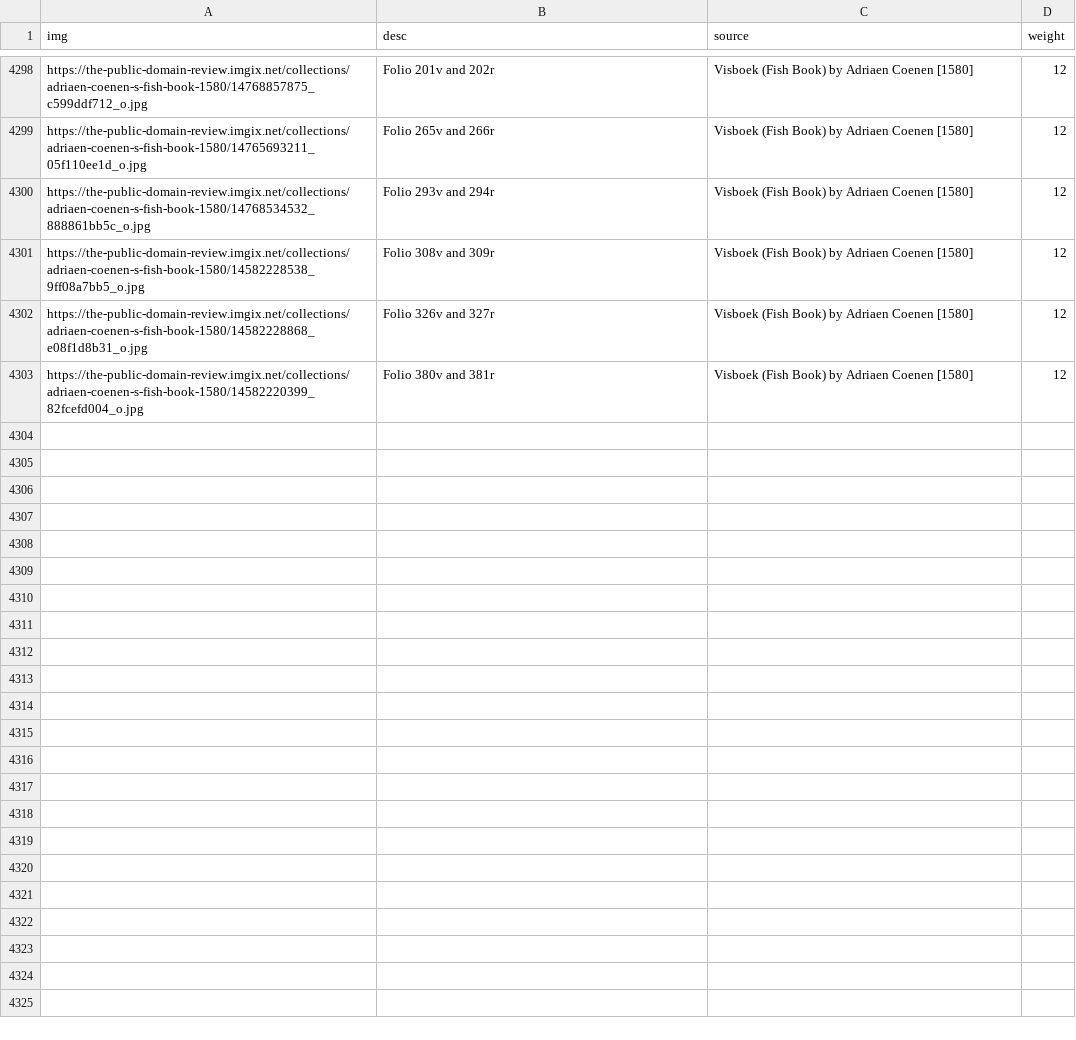
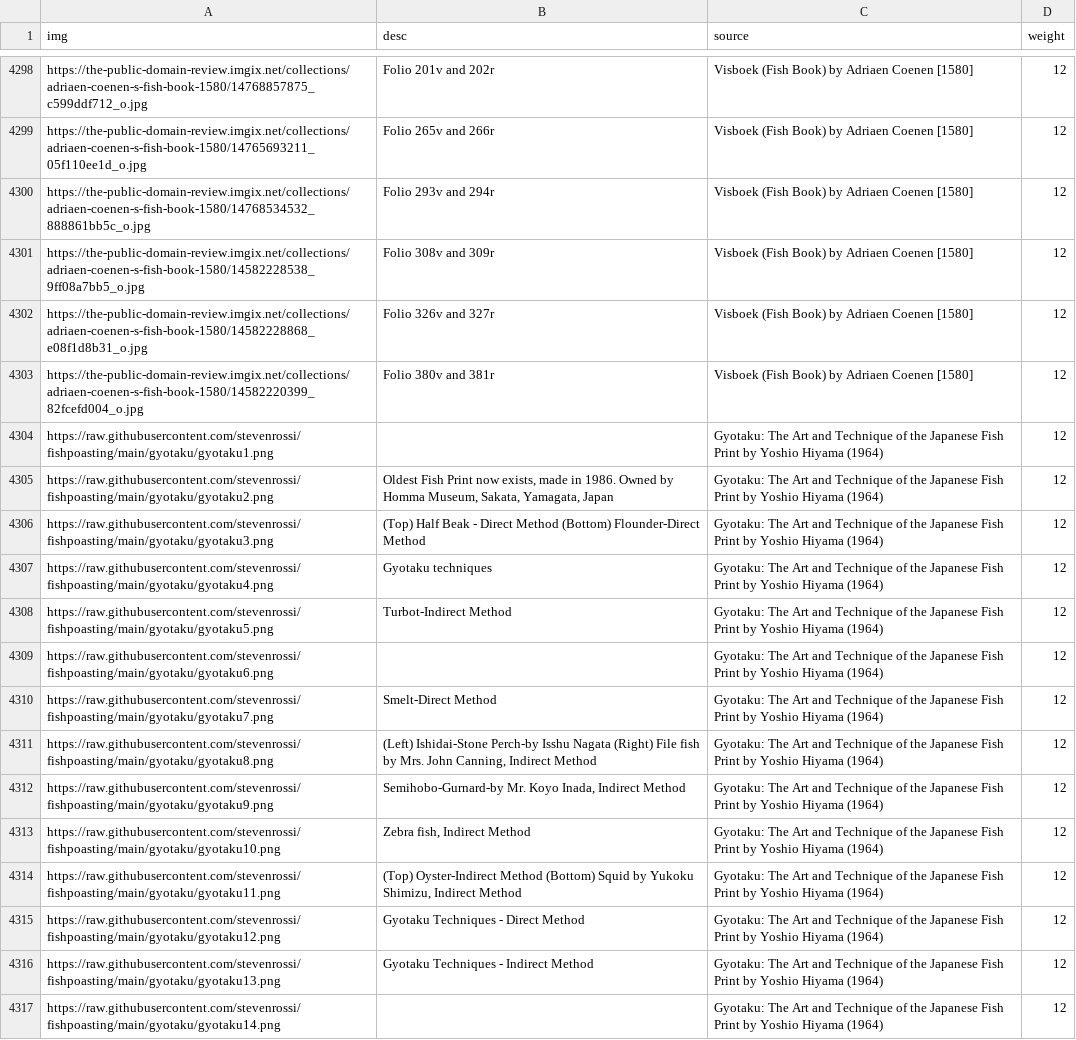
Before and after one commit to stevenrossi/fishpoasting, a CSV file: URLs.csv, drawn as a sheet; only a part is shown, gaps mark what is left out; the diff names each change by its address in the sheet, - before the commit and + after, or states it on an @@ line.

Commit message:
Added Gyotaku book

```diff
--- a/URLs.csv
+++ b/URLs.csv
+row 4304: https://raw.githubusercontent.com/stevenrossi/fishpoasting/main/gyotaku/gyotaku1.png |  | Gyotaku: The Art and Technique of the Japanese Fish Print by Yoshio Hiyama (1964) | 12
+row 4305: https://raw.githubusercontent.com/stevenrossi/fishpoasting/main/gyotaku/gyotaku2.png | Oldest Fish Print now exists, made in 1986. Owned by Homma Museum, Sakata, Yamagata, Japan | Gyotaku: The Art and Technique of the Japanese Fish Print by Yoshio Hiyama (1964) | 12
+row 4306: https://raw.githubusercontent.com/stevenrossi/fishpoasting/main/gyotaku/gyotaku3.png | (Top) Half Beak - Direct Method (Bottom) Flounder-Direct Method | Gyotaku: The Art and Technique of the Japanese Fish Print by Yoshio Hiyama (1964) | 12
+row 4307: https://raw.githubusercontent.com/stevenrossi/fishpoasting/main/gyotaku/gyotaku4.png | Gyotaku techniques | Gyotaku: The Art and Technique of the Japanese Fish Print by Yoshio Hiyama (1964) | 12
+row 4308: https://raw.githubusercontent.com/stevenrossi/fishpoasting/main/gyotaku/gyotaku5.png | Turbot-Indirect Method | Gyotaku: The Art and Technique of the Japanese Fish Print by Yoshio Hiyama (1964) | 12
+row 4309: https://raw.githubusercontent.com/stevenrossi/fishpoasting/main/gyotaku/gyotaku6.png |  | Gyotaku: The Art and Technique of the Japanese Fish Print by Yoshio Hiyama (1964) | 12
+row 4310: https://raw.githubusercontent.com/stevenrossi/fishpoasting/main/gyotaku/gyotaku7.png | Smelt-Direct Method | Gyotaku: The Art and Technique of the Japanese Fish Print by Yoshio Hiyama (1964) | 12
+row 4311: https://raw.githubusercontent.com/stevenrossi/fishpoasting/main/gyotaku/gyotaku8.png | (Left) Ishidai-Stone Perch-by Isshu Nagata (Right) File fish by Mrs. John Canning, Indirect Method | Gyotaku: The Art and Technique of the Japanese Fish Print by Yoshio Hiyama (1964) | 12
+row 4312: https://raw.githubusercontent.com/stevenrossi/fishpoasting/main/gyotaku/gyotaku9.png | Semihobo-Gurnard-by Mr. Koyo Inada, Indirect Method | Gyotaku: The Art and Technique of the Japanese Fish Print by Yoshio Hiyama (1964) | 12
+row 4313: https://raw.githubusercontent.com/stevenrossi/fishpoasting/main/gyotaku/gyotaku10.png | Zebra fish, Indirect Method | Gyotaku: The Art and Technique of the Japanese Fish Print by Yoshio Hiyama (1964) | 12
+row 4314: https://raw.githubusercontent.com/stevenrossi/fishpoasting/main/gyotaku/gyotaku11.png | (Top) Oyster-Indirect Method (Bottom) Squid by Yukoku Shimizu, Indirect Method | Gyotaku: The Art and Technique of the Japanese Fish Print by Yoshio Hiyama (1964) | 12
+row 4315: https://raw.githubusercontent.com/stevenrossi/fishpoasting/main/gyotaku/gyotaku12.png | Gyotaku Techniques - Direct Method | Gyotaku: The Art and Technique of the Japanese Fish Print by Yoshio Hiyama (1964) | 12
+row 4316: https://raw.githubusercontent.com/stevenrossi/fishpoasting/main/gyotaku/gyotaku13.png | Gyotaku Techniques - Indirect Method | Gyotaku: The Art and Technique of the Japanese Fish Print by Yoshio Hiyama (1964) | 12
+row 4317: https://raw.githubusercontent.com/stevenrossi/fishpoasting/main/gyotaku/gyotaku14.png |  | Gyotaku: The Art and Technique of the Japanese Fish Print by Yoshio Hiyama (1964) | 12
```
Also changed, not shown: 17 other files.
